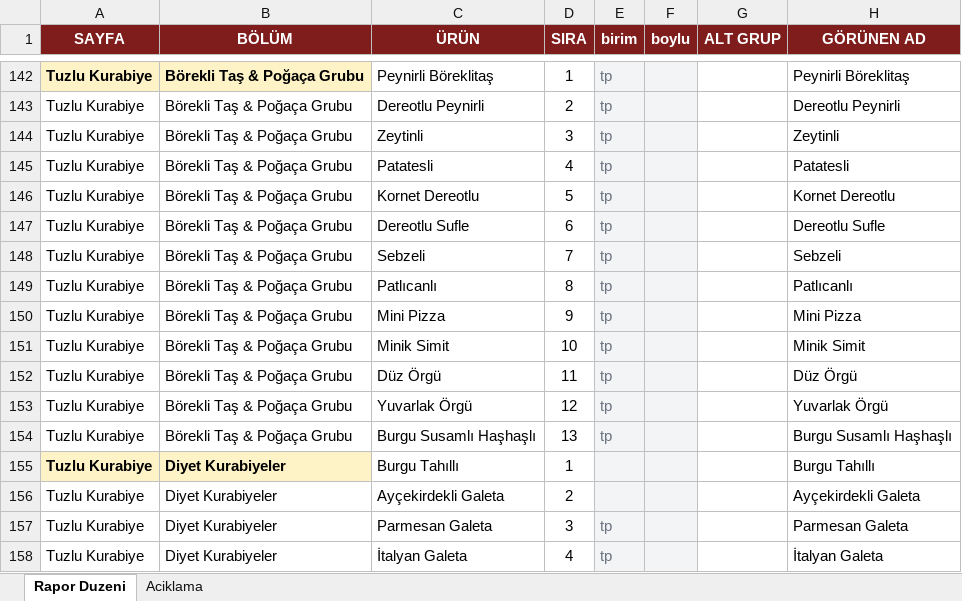
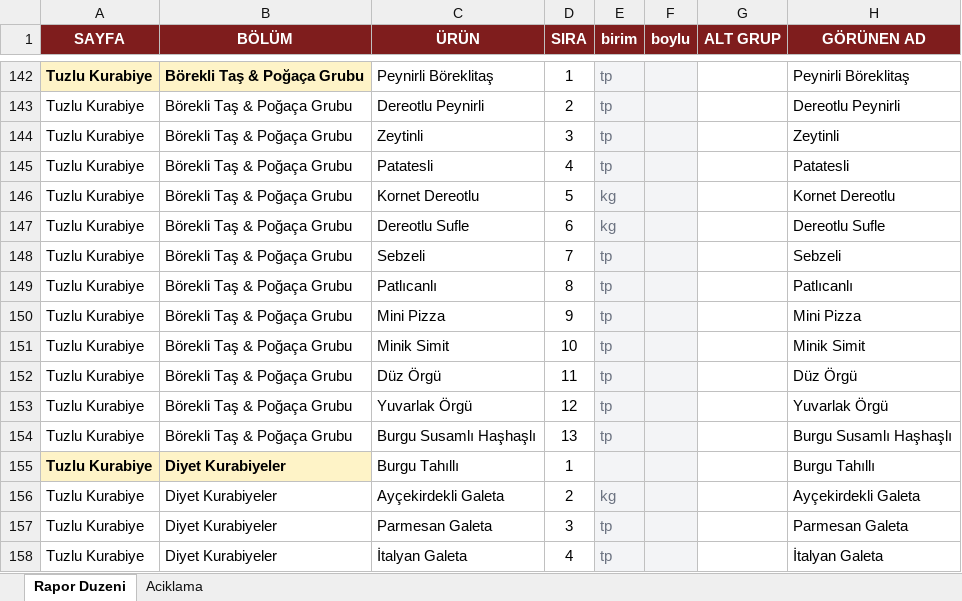
Before and after one commit to krh75tktsv-design/sube-talep, an Excel workbook: rapor-duzeni.xlsx, sheet Rapor Duzeni, drawn as a sheet; only a part is shown, gaps mark what is left out; values as stored, in another font and other column widths than the file's, no borders; the diff names each change by its address in the sheet, - before the commit and + after, or states it on an @@ line.

Commit message:
Ayçekirdekli Galeta, Kornet Dereotlu, Dereotlu Sufle birimi: kg

```diff
--- a/rapor-duzeni.xlsx (sheet Rapor Duzeni)
+++ b/rapor-duzeni.xlsx (sheet Rapor Duzeni)
-E146:E147 (birim): tp
+E146:E147 (birim): kg
-E156 (birim): (empty)
+E156 (birim): kg
```
Also changed, not shown: 2 other files.
